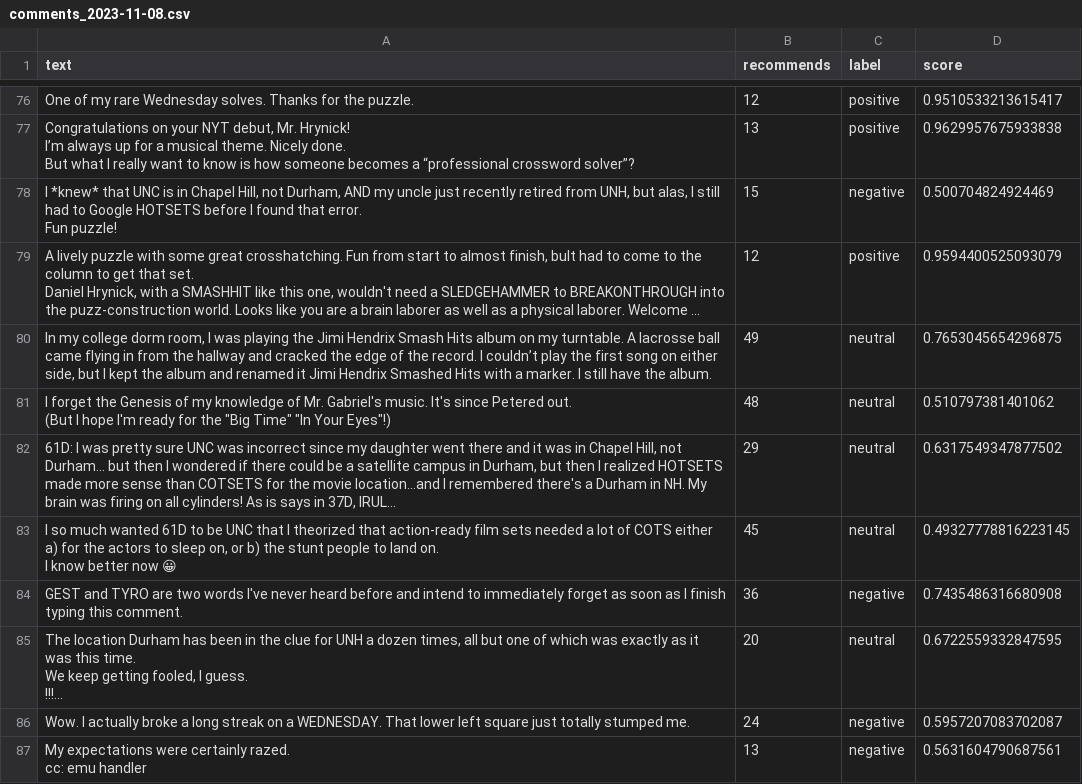
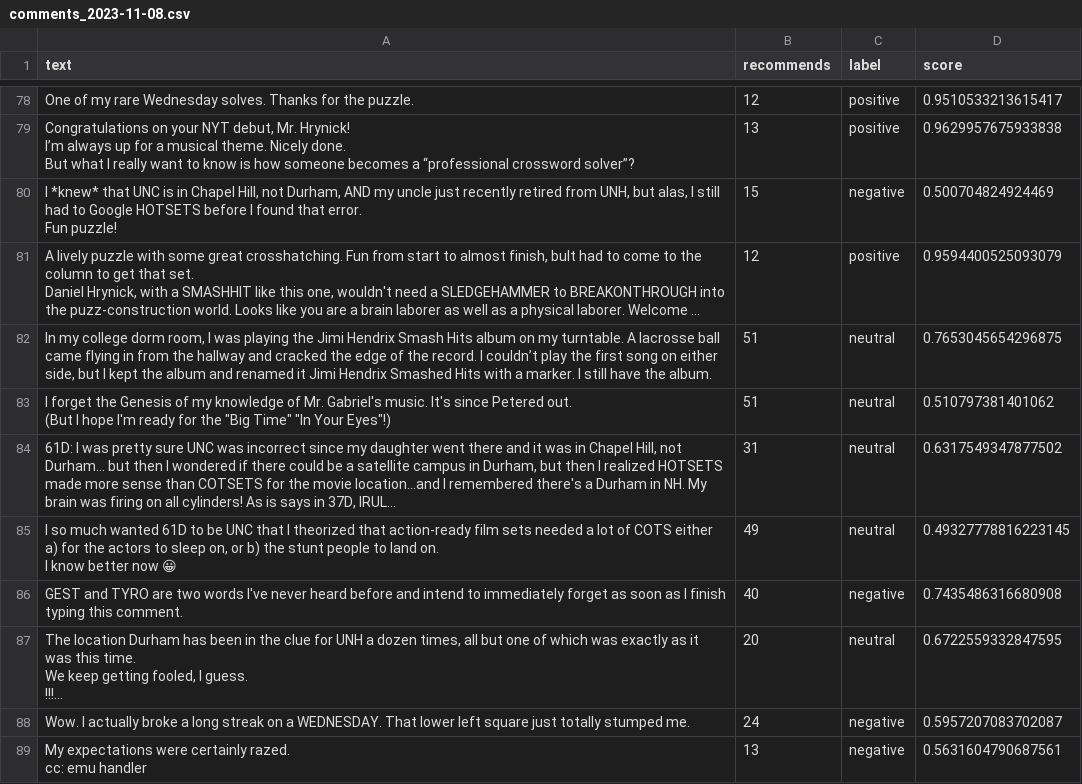
Before and after one commit to DanielMaysWilliams/nyt-crossword-scraper-v1, a CSV file: comments_2023-11-08.csv, drawn as a sheet; only a part is shown, gaps mark what is left out; long unchanged cells end in …; addresses are those after the commit; the diff covers the shown part only; the diff names each change by its address in the sheet, - before the commit and + after, or states it on an @@ line.

```diff
--- a/comments_2023-11-08.csv
+++ b/comments_2023-11-08.csv
-B82 (recommends): 49
+B82 (recommends): 51
-B83 (recommends): 48
+B83 (recommends): 51
-B84 (recommends): 29
+B84 (recommends): 31
-B85 (recommends): 45
+B85 (recommends): 49
-B86 (recommends): 36
+B86 (recommends): 40
```
Also changed, not shown: 2 added rows and 39 edited cells elsewhere in this file.
